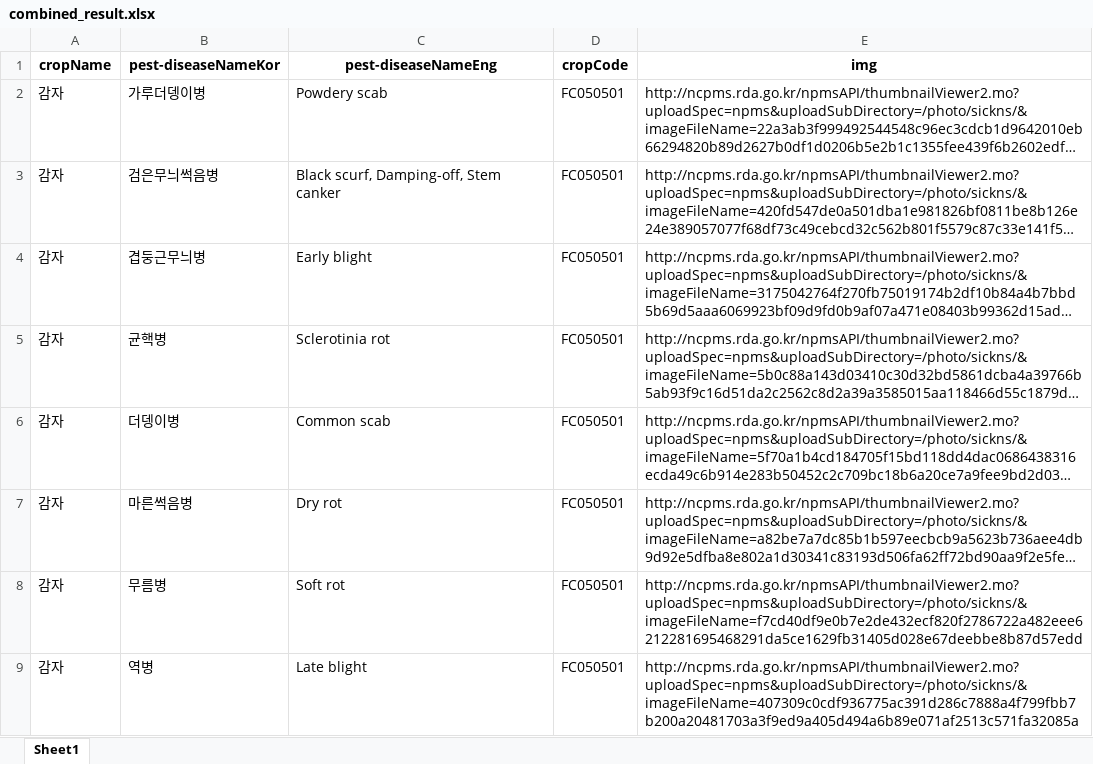
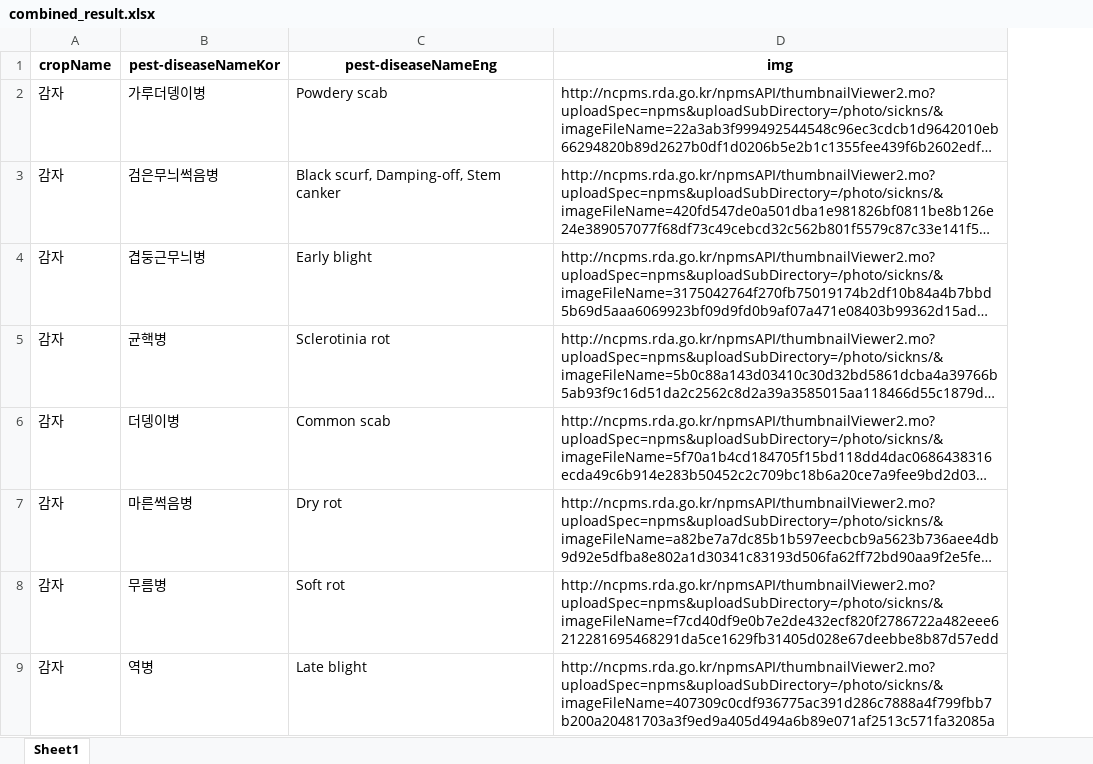
Before and after one commit to NongYakMwego/NongYakMwego_WAS, an Excel workbook: src/main/resources/init-data/combined_result.xlsx, sheet Sheet1, drawn as a sheet; only a part is shown; long unchanged cells end in …; values as stored, in another font and other column widths than the file's, no borders; the diff names each change by its address in the sheet, - before the commit and + after, or states it on an @@ line.

Commit message:
feat : PestDisease 수정

```diff
--- a/src/main/resources/init-data/combined_result.xlsx (sheet Sheet1)
+++ b/src/main/resources/init-data/combined_result.xlsx (sheet Sheet1)
-column D (cropCode), rows 2-9: all FC050501
```
Also changed, not shown: 16 other files.
